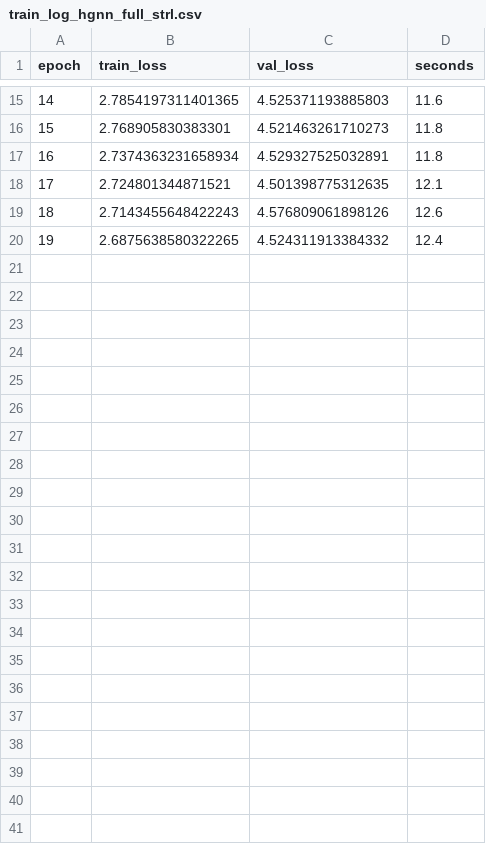
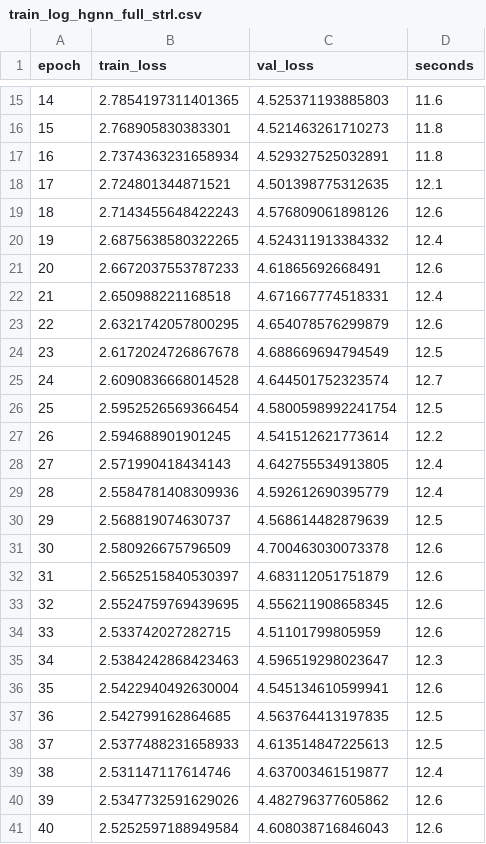
Before and after one commit to lrestre2/TUM-HyperTraffic, a CSV file: hgraph/outputs/train_log_hgnn_full_strl.csv, drawn as a sheet; only a part is shown, gaps mark what is left out; the diff names each change by its address in the sheet, - before the commit and + after, or states it on an @@ line.

```diff
--- a/hgraph/outputs/train_log_hgnn_full_strl.csv
+++ b/hgraph/outputs/train_log_hgnn_full_strl.csv
+row 21: 20 | 2.6672037553787233 | 4.61865692668491 | 12.6
+row 22: 21 | 2.650988221168518 | 4.671667774518331 | 12.4
+row 23: 22 | 2.6321742057800295 | 4.654078576299879 | 12.6
+row 24: 23 | 2.6172024726867678 | 4.688669694794549 | 12.5
+row 25: 24 | 2.6090836668014528 | 4.644501752323574 | 12.7
+row 26: 25 | 2.5952526569366454 | 4.5800598992241754 | 12.5
+row 27: 26 | 2.594688901901245 | 4.541512621773614 | 12.2
+row 28: 27 | 2.571990418434143 | 4.642755534913805 | 12.4
+row 29: 28 | 2.5584781408309936 | 4.592612690395779 | 12.4
+row 30: 29 | 2.568819074630737 | 4.568614482879639 | 12.5
+row 31: 30 | 2.580926675796509 | 4.700463030073378 | 12.6
+row 32: 31 | 2.5652515840530397 | 4.683112051751879 | 12.6
+row 33: 32 | 2.5524759769439695 | 4.556211908658345 | 12.6
+row 34: 33 | 2.533742027282715 | 4.51101799805959 | 12.6
+row 35: 34 | 2.5384242868423463 | 4.596519298023647 | 12.3
+row 36: 35 | 2.5422940492630004 | 4.545134610599941 | 12.6
+row 37: 36 | 2.542799162864685 | 4.563764413197835 | 12.5
+row 38: 37 | 2.5377488231658933 | 4.613514847225613 | 12.5
+row 39: 38 | 2.531147117614746 | 4.637003461519877 | 12.4
+row 40: 39 | 2.5347732591629026 | 4.482796377605862 | 12.6
+row 41: 40 | 2.5252597188949584 | 4.608038716846043 | 12.6
```
Also changed, not shown: 1 other file.
